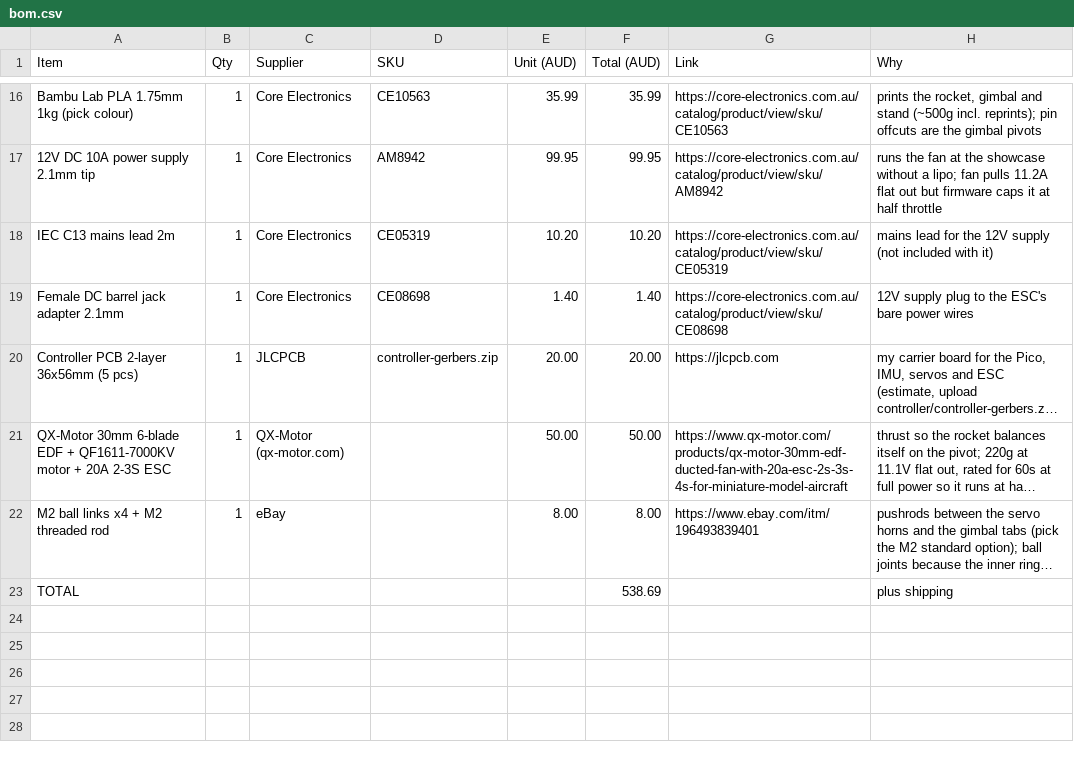
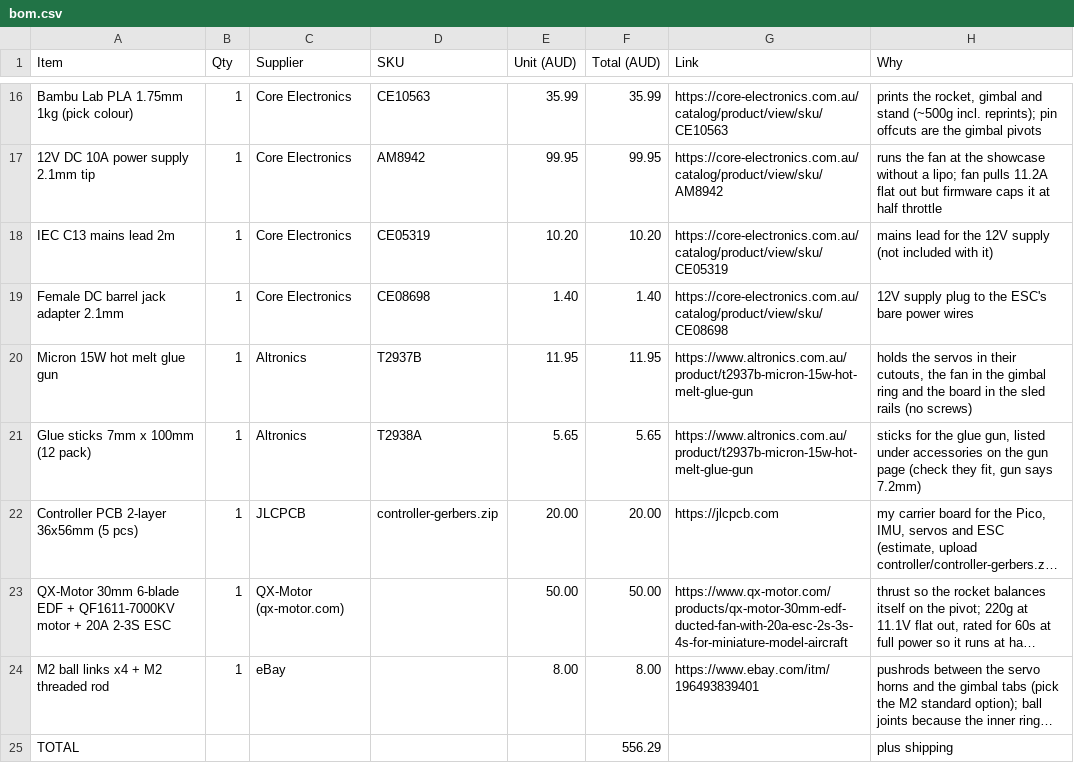
Before and after one commit to navthings/lilpid, a CSV file: bom.csv, drawn as a sheet; only a part is shown, gaps mark what is left out; long unchanged cells end in …; addresses are those after the commit; the diff names each change by its address in the sheet, - before the commit and + after, or states it on an @@ line.

Commit message:
added glue gun to bom

```diff
--- a/bom.csv
+++ b/bom.csv
+row 20: Micron 15W hot melt glue gun | 1 | Altronics | T2937B | 11.95 | 11.95 | https://www.altronics.com.au/product/t2937b-micron-15w-hot-melt-glue-gun | holds the servos in their cutouts, the fan in the gimbal ring and the board in the sled rails (no screws)
+row 21: Glue sticks 7mm x 100mm (12 pack) | 1 | Altronics | T2938A | 5.65 | 5.65 | https://www.altronics.com.au/product/t2937b-micron-15w-hot-melt-glue-gun | sticks for the glue gun, listed under accessories on the gun page (check they fit, gun says 7.2mm)
-F25 (Total (AUD)): 538.69
+F25 (Total (AUD)): 556.29
```
